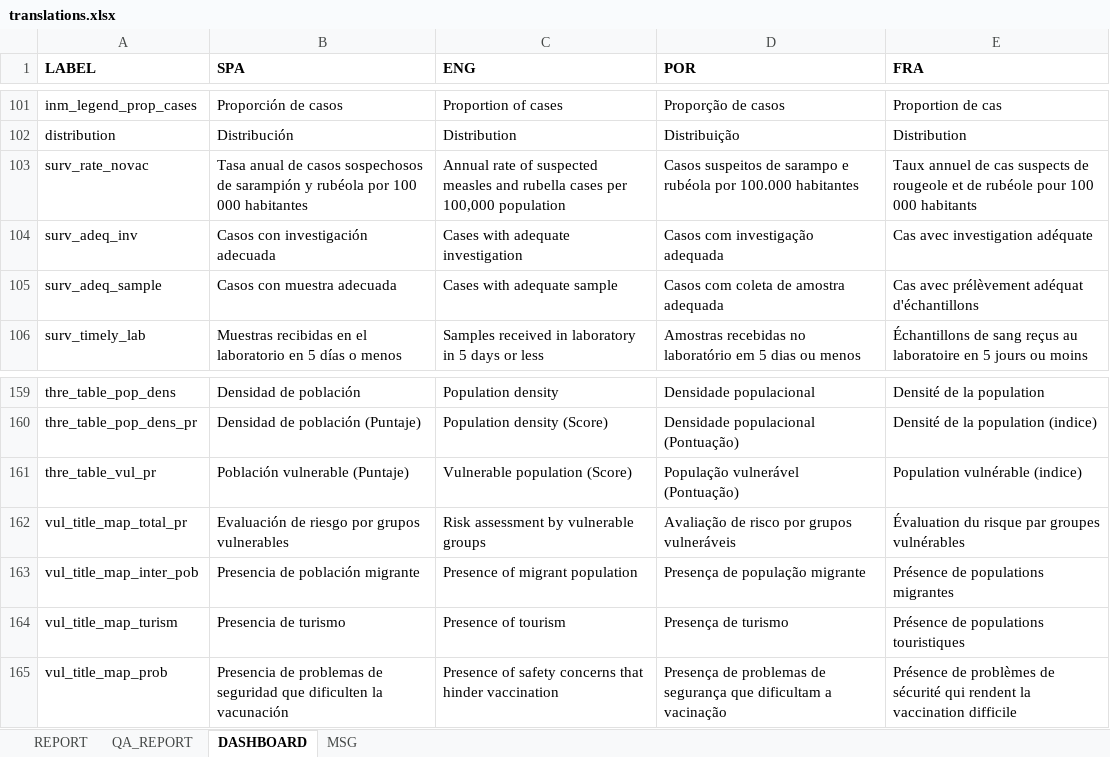
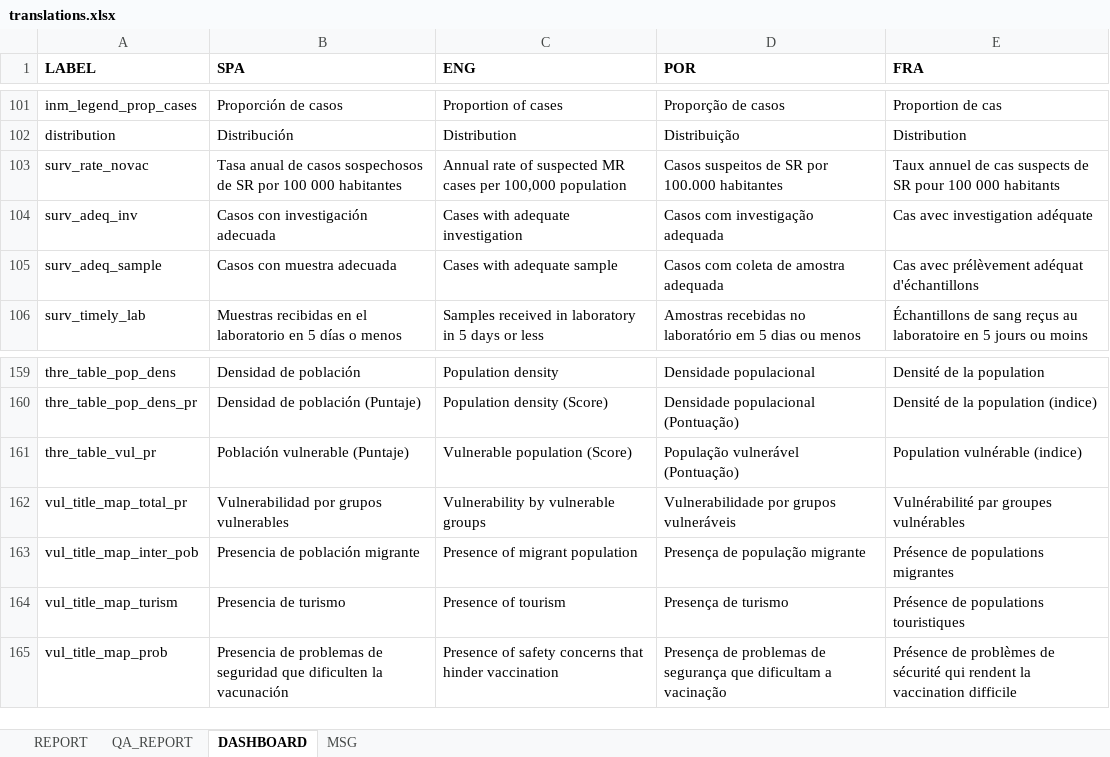
Before and after one commit to IM-Data-PAHO/mr-risk-assessment, an Excel workbook: src/R/translations.xlsx, sheet DASHBOARD, drawn as a sheet; only a part is shown, gaps mark what is left out; values as stored, in another font and other column widths than the file's, no borders; the diff covers the shown part only; the diff names each change by its address in the sheet, - before the commit and + after, or states it on an @@ line.

```diff
--- a/src/R/translations.xlsx (sheet DASHBOARD)
+++ b/src/R/translations.xlsx (sheet DASHBOARD)
-B103 (SPA): …sospechosos de sarampión y rubéola por 100…
+B103 (SPA): …sospechosos de SR por 100…
-C103 (ENG): …of suspected measles and rubella cases per…
+C103 (ENG): …of suspected MR cases per…
-D103 (POR): …suspeitos de sarampo e rubéola por 100.000…
+D103 (POR): …suspeitos de SR por 100.000…
-E103 (FRA): …suspects de rougeole et de rubéole pour 100…
+E103 (FRA): …suspects de SR pour 100…
-B162 (SPA): Evaluación de riesgo por grupos vulnerables
+B162 (SPA): Vulnerabilidad por grupos vulnerables
-C162 (ENG): Risk assessment by vulnerable groups
+C162 (ENG): Vulnerability by vulnerable groups
-D162 (POR): Avaliação de risco por grupos vulneráveis
+D162 (POR): Vulnerabilidade por grupos vulneráveis
-E162 (FRA): Évaluation du risque par groupes vulnérables
+E162 (FRA): Vulnérabilité par groupes vulnérables
```
Also changed, not shown: 31 edited cells and cell formats elsewhere in this sheet, sheet REPORT, src/Data/mmr_results.xlsx, 38 other files.
